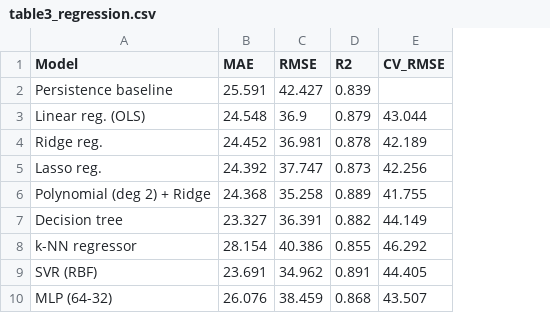
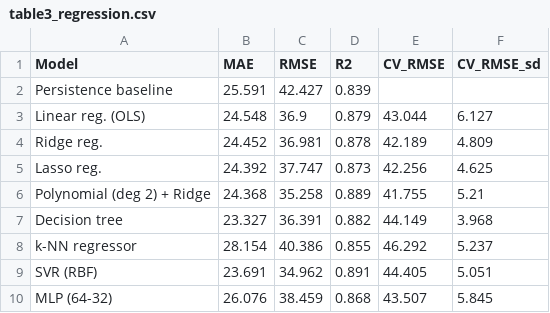
Before and after one commit to ananya-jais/aqi-forecast, a CSV file: results/table3_regression.csv, drawn as a sheet; the diff names each change by its address in the sheet, - before the commit and + after, or states it on an @@ line.

Commit message:
Update README with CV-selected model and uncertainty results

```diff
--- a/results/table3_regression.csv
+++ b/results/table3_regression.csv
+column F (CV_RMSE_sd), rows 3-10: 6.127 | 4.809 | 4.625 | 5.21 | 3.968 | 5.237 | 5.051 | 5.845
```
Also changed, not shown: results/tableA1_per_city.csv, 11 other files.
